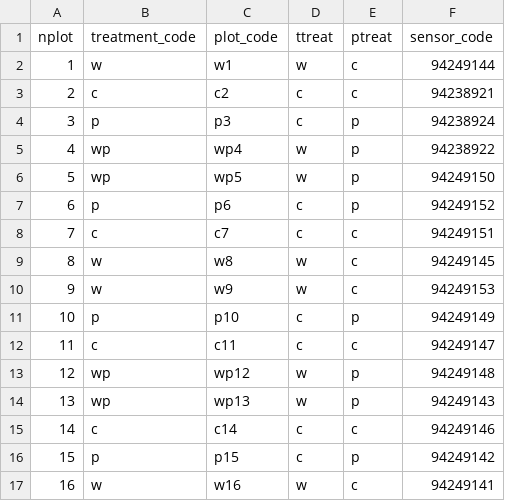
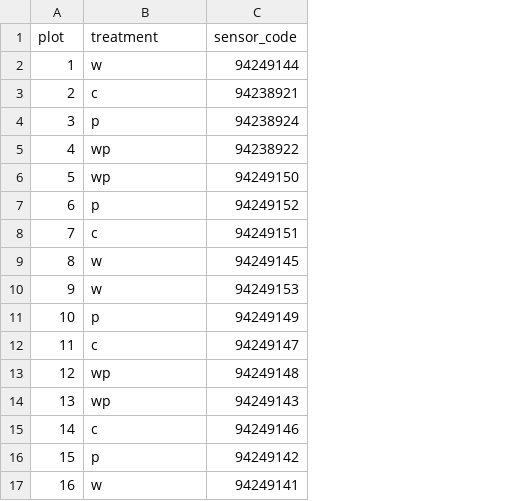
Before and after one commit to Jporrasgomez/arkaute_, a CSV file: Data/plots.csv, drawn as a sheet; the diff names each change by its address in the sheet, - before the commit and + after, or states it on an @@ line.

```diff
--- a/Data/plots.csv
+++ b/Data/plots.csv
-column C (plot_code), rows 2-17: w1 | c2 | p3 | wp4 | wp5 | p6 | c7 | w8 | w9 | p10 | c11 | wp12 | wp13 | c14 | p15 | w16
-column D (ttreat), rows 2-17: w | c | c | w | w | c | c | w | w | c | c | w | w | c | c | w
-column E (ptreat), rows 2-17: c | c | p | p | p | p | c | c | c | p | c | p | p | c | p | c
-A1: nplot
+A1: plot
-B1: treatment_code
+B1: treatment
```
Also changed, not shown: Data/flora_complete_db.csv, Data/flora_db.csv, 4 other files.
